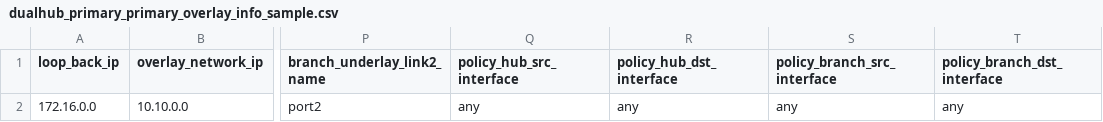
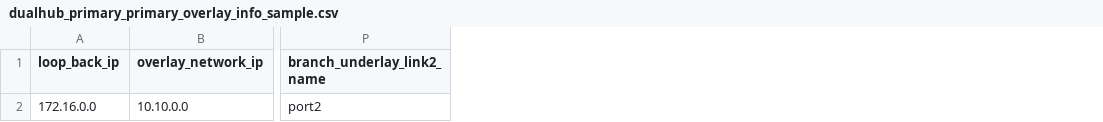
Before and after one commit to fortiengage/sdwan, a CSV file: dualhub-primary-primary/csv/dualhub_primary_primary_overlay_info_sample.csv, drawn as a sheet; only a part is shown, gaps mark what is left out; the diff names each change by its address in the sheet, - before the commit and + after, or states it on an @@ line.

Commit message:
Update dualhub_primary_primary_overlay_info_sample.csv

```diff
--- a/dualhub-primary-primary/csv/dualhub_primary_primary_overlay_info_sample.csv
+++ b/dualhub-primary-primary/csv/dualhub_primary_primary_overlay_info_sample.csv
-column Q (policy_hub_src_interface), row 2: any
-column R (policy_hub_dst_interface), row 2: any
-column S (policy_branch_src_interface), row 2: any
-column T (policy_branch_dst_interface), row 2: any
```
